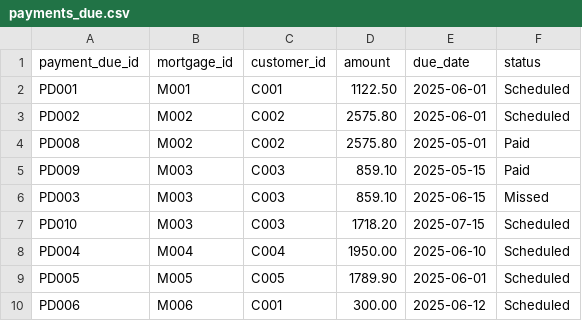
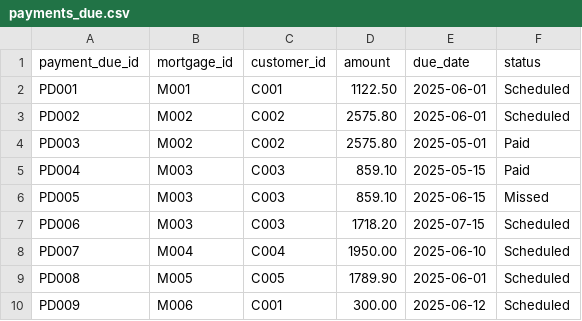
Before and after one commit to tauseef1234/Datasets, a CSV file: payments_due.csv, drawn as a sheet.

Commit message:
Update payments_due.csv

```diff
--- a/payments_due.csv
+++ b/payments_due.csv
@@ -3,8 +3,8 @@ PD001,M001,C001,1122.50,2025-06-01,Scheduled
 PD002,M002,C002,2575.80,2025-06-01,Scheduled
-PD008,M002,C002,2575.80,2025-05-01,Paid
-PD009,M003,C003,859.10,2025-05-15,Paid
-PD003,M003,C003,859.10,2025-06-15,Missed
-PD010,M003,C003,1718.20,2025-07-15,Scheduled
-PD004,M004,C004,1950.00,2025-06-10,Scheduled
-PD005,M005,C005,1789.90,2025-06-01,Scheduled
-PD006,M006,C001,300.00,2025-06-12,Scheduled
+PD003,M002,C002,2575.80,2025-05-01,Paid
+PD004,M003,C003,859.10,2025-05-15,Paid
+PD005,M003,C003,859.10,2025-06-15,Missed
+PD006,M003,C003,1718.20,2025-07-15,Scheduled
+PD007,M004,C004,1950.00,2025-06-10,Scheduled
+PD008,M005,C005,1789.90,2025-06-01,Scheduled
+PD009,M006,C001,300.00,2025-06-12,Scheduled
```
